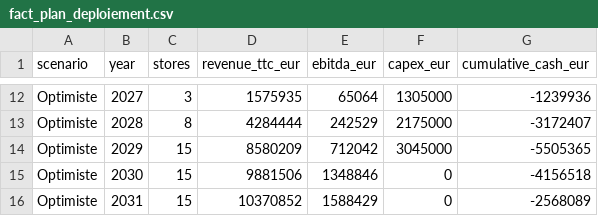
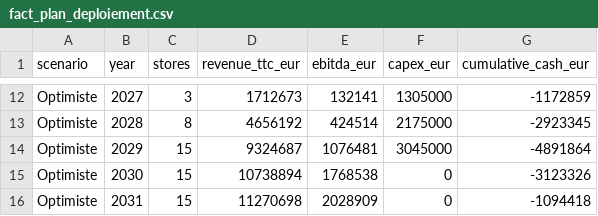
Before and after one commit to hfissier-hash/loreal-expansion-allemagne, a CSV file: data/gold/fact_plan_deploiement.csv, drawn as a sheet; only a part is shown, gaps mark what is left out; the diff covers the shown part only; the diff names each change by its address in the sheet, - before the commit and + after, or states it on an @@ line.

```diff
--- a/data/gold/fact_plan_deploiement.csv
+++ b/data/gold/fact_plan_deploiement.csv
-D12 (revenue_ttc_eur): 1575935
+D12 (revenue_ttc_eur): 1712673
-E12 (ebitda_eur): 65064
+E12 (ebitda_eur): 132141
-G12 (cumulative_cash_eur): -1239936
+G12 (cumulative_cash_eur): -1172859
-D13 (revenue_ttc_eur): 4284444
+D13 (revenue_ttc_eur): 4656192
-E13 (ebitda_eur): 242529
+E13 (ebitda_eur): 424514
-G13 (cumulative_cash_eur): -3172407
+G13 (cumulative_cash_eur): -2923345
-D14 (revenue_ttc_eur): 8580209
+D14 (revenue_ttc_eur): 9324687
-E14 (ebitda_eur): 712042
+E14 (ebitda_eur): 1076481
-G14 (cumulative_cash_eur): -5505365
+G14 (cumulative_cash_eur): -4891864
-D15 (revenue_ttc_eur): 9881506
+D15 (revenue_ttc_eur): 10738894
-E15 (ebitda_eur): 1348846
+E15 (ebitda_eur): 1768538
-G15 (cumulative_cash_eur): -4156518
+G15 (cumulative_cash_eur): -3123326
-D16 (revenue_ttc_eur): 10370852
+D16 (revenue_ttc_eur): 11270698
-E16 (ebitda_eur): 1588429
+E16 (ebitda_eur): 2028909
-G16 (cumulative_cash_eur): -2568089
+G16 (cumulative_cash_eur): -1094418
```
Also changed, not shown: 30 edited cells elsewhere in this file, data/gold/dim_source.csv, data/gold/fact_business_case.csv, 9 other files.
